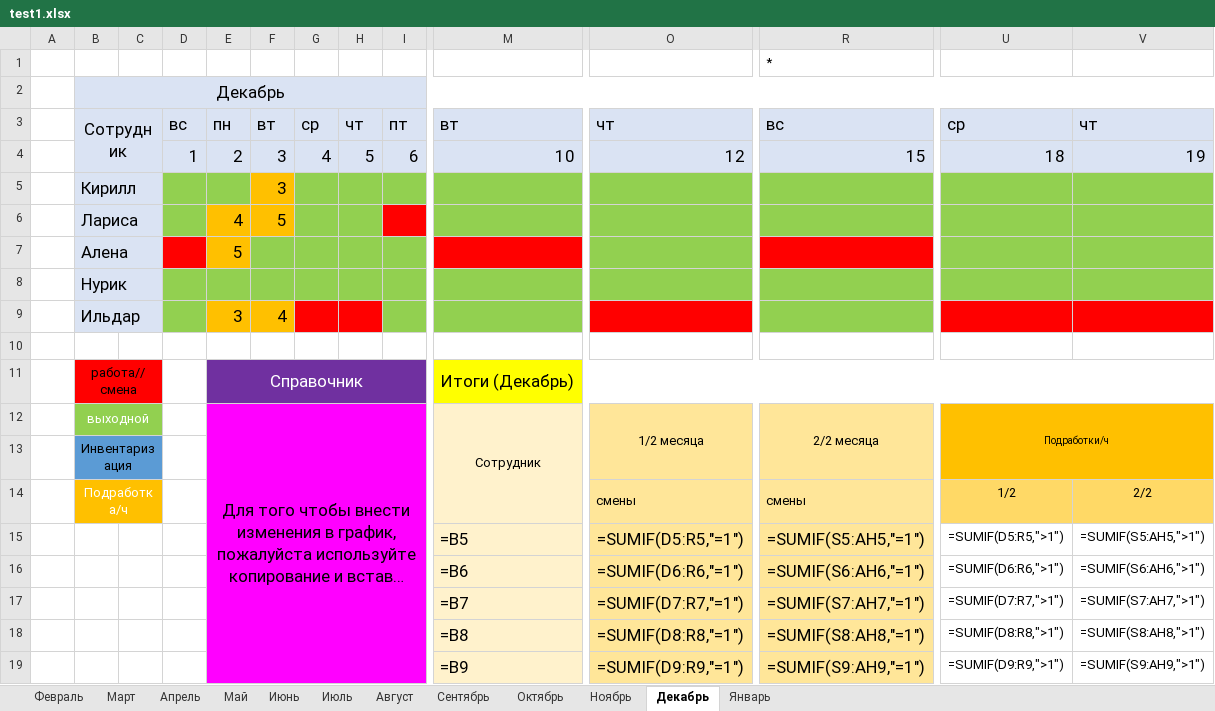
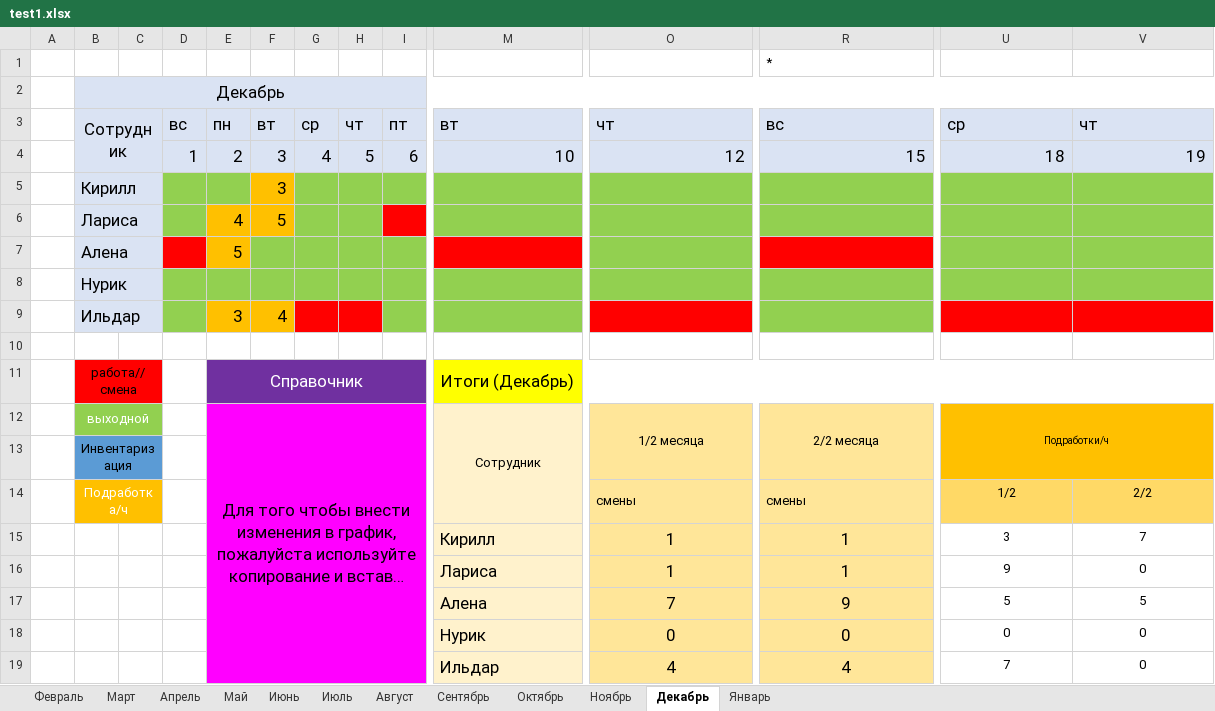
Before and after one commit to kirill18734/grafic_pfz, an Excel workbook: test1.xlsx, sheet Декабрь, drawn as a sheet; only a part is shown, gaps mark what is left out; long unchanged cells end in …; values as stored, in another font and other column widths than the file's, no borders; formulas without a stored value are shown as written; removed rows and columns are numbered as before the commit, all else as after; rows hold the shown columns only; the diff names each change by its address in the sheet, - before the commit and + after, or states it on an @@ line.

```diff
--- a/test1.xlsx (sheet Декабрь)
+++ b/test1.xlsx (sheet Декабрь)
-row 15:  |  |  |  |  |  |  |  |  | =B5 | =SUMIF(D5:R5,"=1") | =SUMIF(S5:AH5,"=1") | =SUMIF(D5:R5,">1") | =SUMIF(S5:AH5,">1")
-row 16:  |  |  |  |  |  |  |  |  | =B6 | =SUMIF(D6:R6,"=1") | =SUMIF(S6:AH6,"=1") | =SUMIF(D6:R6,">1") | =SUMIF(S6:AH6,">1")
-row 17:  |  |  |  |  |  |  |  |  | =B7 | =SUMIF(D7:R7,"=1") | =SUMIF(S7:AH7,"=1") | =SUMIF(D7:R7,">1") | =SUMIF(S7:AH7,">1")
-row 18:  |  |  |  |  |  |  |  |  | =B8 | =SUMIF(D8:R8,"=1") | =SUMIF(S8:AH8,"=1") | =SUMIF(D8:R8,">1") | =SUMIF(S8:AH8,">1")
-row 19:  |  |  |  |  |  |  |  |  | =B9 | =SUMIF(D9:R9,"=1") | =SUMIF(S9:AH9,"=1") | =SUMIF(D9:R9,">1") | =SUMIF(S9:AH9,">1")
+row 15:  |  |  |  |  |  |  |  |  | Кирилл | 1 | 1 | 3 | 7
+row 16:  |  |  |  |  |  |  |  |  | Лариса | 1 | 1 | 9 | 0
+row 17:  |  |  |  |  |  |  |  |  | Алена | 7 | 9 | 5 | 5
+row 18:  |  |  |  |  |  |  |  |  | Нурик | 0 | 0 | 0 | 0
+row 19:  |  |  |  |  |  |  |  |  | Ильдар | 4 | 4 | 7 | 0
```
Also changed, not shown: sheet Апрель, sheet Август, sheet Январь, sheet Ноябрь, sheet Октябрь, sheet Март, 5 more sheets, 1 other file.
